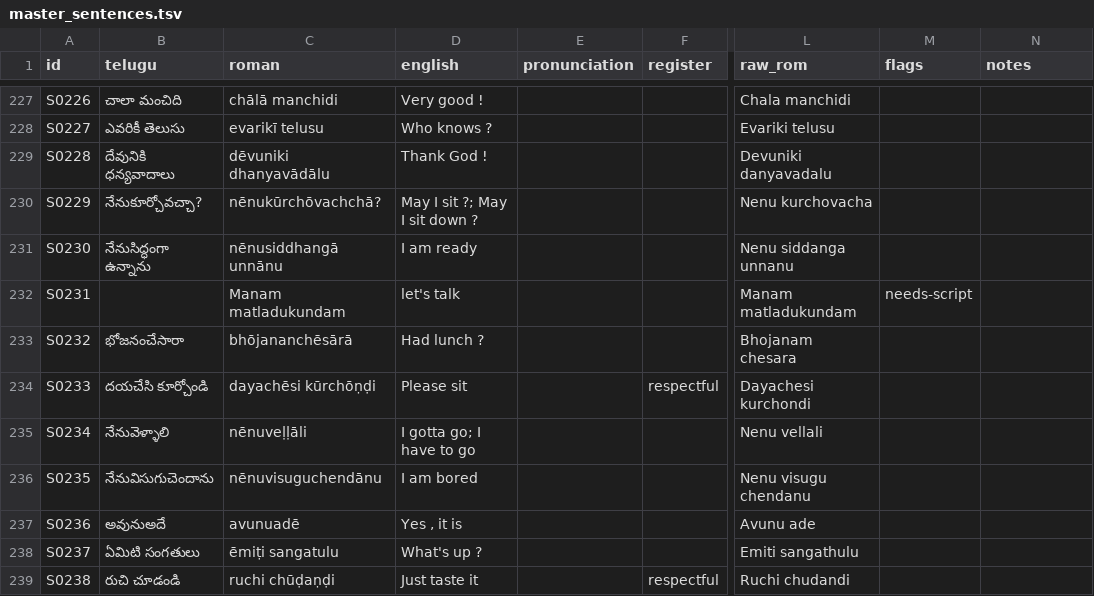
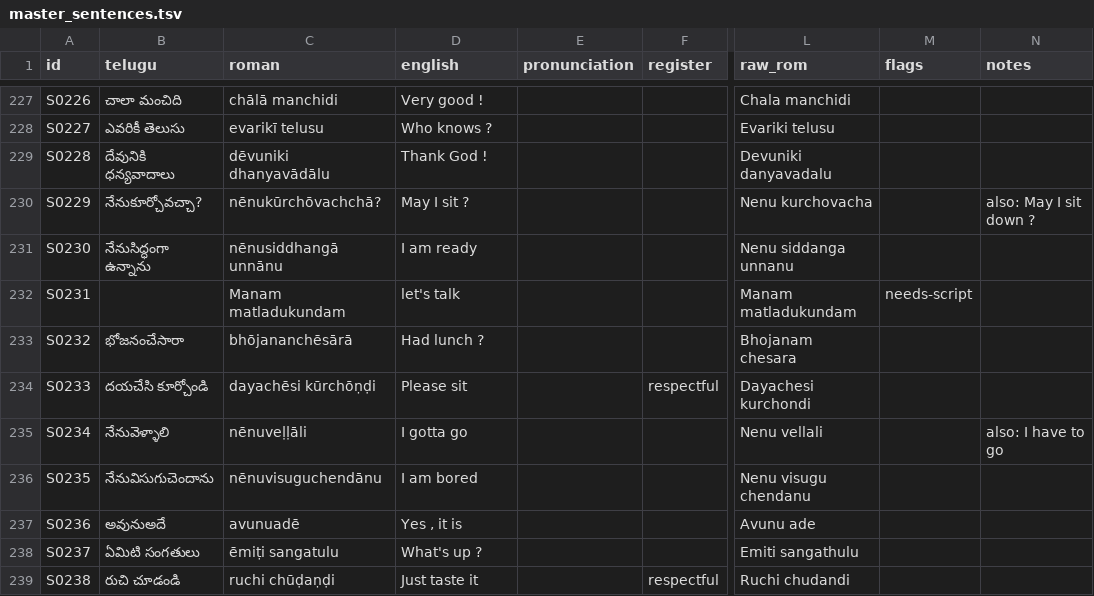
Before and after one commit to JoshParker11/roadtotelugu, a TSV file: data/master_sentences.tsv, drawn as a sheet; only a part is shown, gaps mark what is left out; the diff covers the shown part only; the diff names each change by its address in the sheet, - before the commit and + after, or states it on an @@ line.

```diff
--- a/data/master_sentences.tsv
+++ b/data/master_sentences.tsv
-D230 (english): May I sit ?; May I sit down ?
+D230 (english): May I sit ?
-N230 (notes): (empty)
+N230 (notes): also: May I sit down ?
-D235 (english): I gotta go; I have to go
+D235 (english): I gotta go
-N235 (notes): (empty)
+N235 (notes): also: I have to go
```
Also changed, not shown: 120 edited cells elsewhere in this file, data/master_words.tsv, 9 other files.
